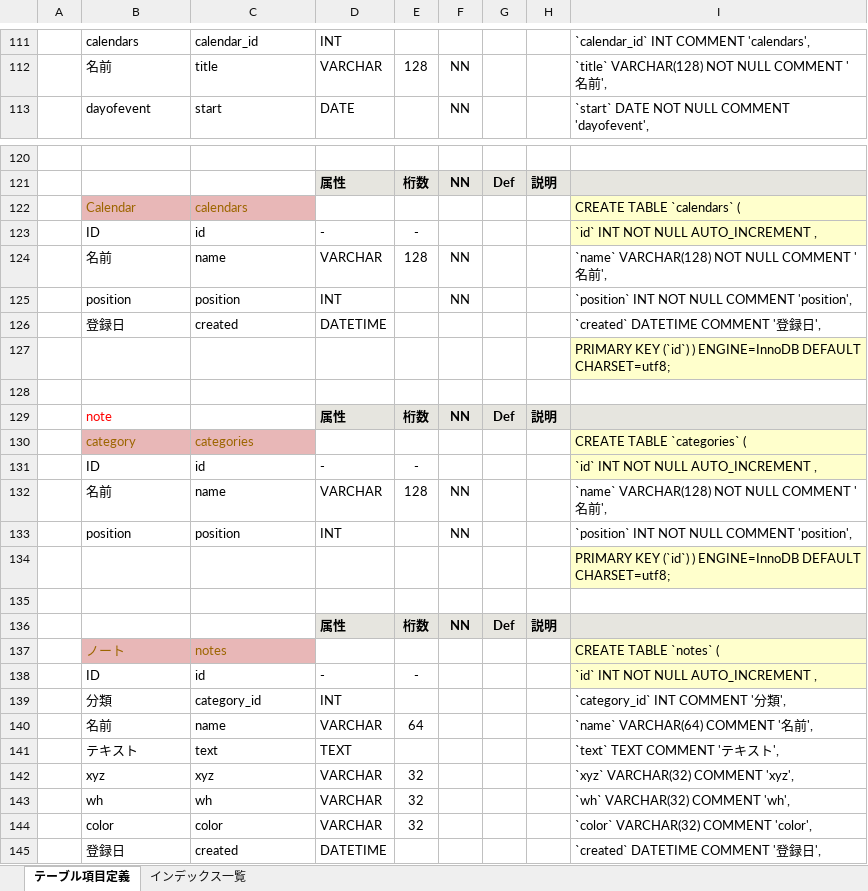
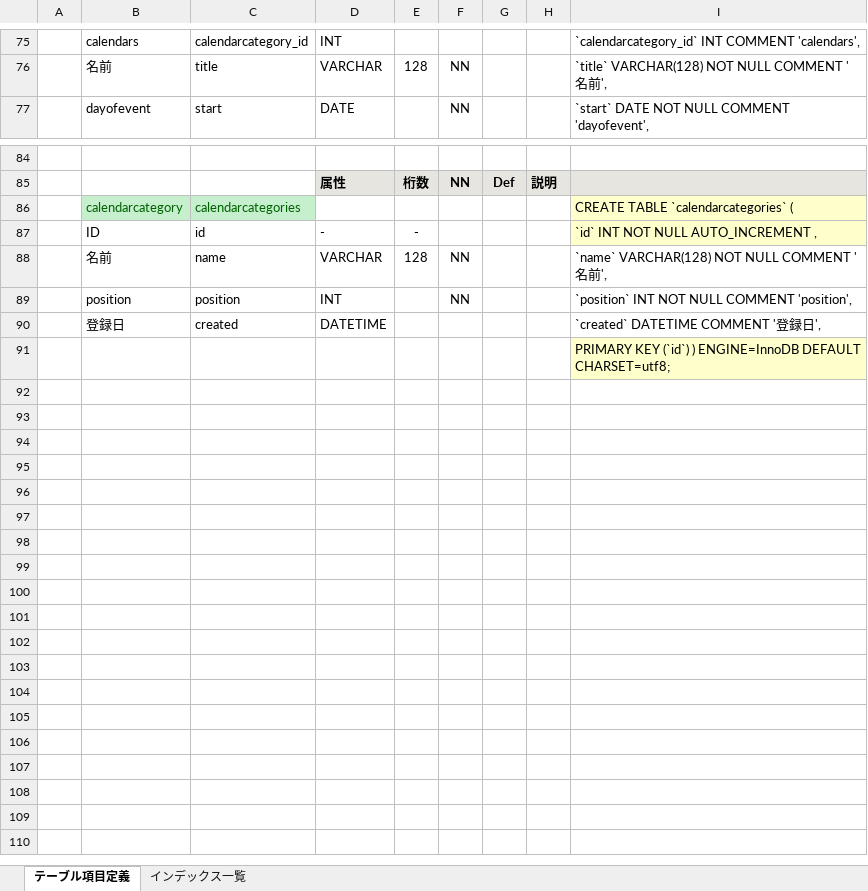
Before and after one commit to smilebowl/notebook, an Excel workbook: db_notebook_definition.xlsx, sheet テーブル項目定義, drawn as a sheet; only a part is shown, gaps mark what is left out; the shorter side is filled out with more unchanged rows; values as stored, in another font and other column widths than the file's, no borders; conditional formats not drawn; removed rows and columns are numbered as before the commit, all else as after; the diff covers the shown part only; the diff names each change by its address in the sheet, - before the commit and + after, or states it on an @@ line.

Commit message:
add calendar

```diff
--- a/db_notebook_definition.xlsx (sheet テーブル項目定義)
+++ b/db_notebook_definition.xlsx (sheet テーブル項目定義)
-C75: calendar_id
+C75: calendarcategory_id
-I75: `calendar_id` INT COMMENT 'calendars',
+I75: `calendarcategory_id` INT COMMENT 'calendars',
-row 122:  | Calendar | calendars |  |  |  |  |  | CREATE TABLE `calendars` (
+row 86:  | calendarcategory | calendarcategories |  |  |  |  |  | CREATE TABLE `calendarcategories` (
-row 126:  | 登録日 | created | DATETIME |  |  |  |  | `created` DATETIME COMMENT '登録日',
-row 127:  |  |  |  |  |  |  |  | PRIMARY KEY (`id`) ) ENGINE=InnoDB DEFAULT CHARSET=utf8;
-row 128: (empty)
-row 129:  | note |  | 属性 | 桁数 | NN | Def | 説明
-row 130:  | category | categories |  |  |  |  |  | CREATE TABLE `categories` (
-row 131:  | ID | id | - | - |  |  |  | `id` INT NOT NULL AUTO_INCREMENT ,
-row 132:  | 名前 | name | VARCHAR | 128 | NN |  |  | `name` VARCHAR(128) NOT NULL COMMENT '名前',
-row 133:  | position | position | INT |  | NN |  |  | `position` INT NOT NULL COMMENT 'position',
-row 134:  |  |  |  |  |  |  |  | PRIMARY KEY (`id`) ) ENGINE=InnoDB DEFAULT CHARSET=utf8;
-row 135: (empty)
-row 136:  |  |  | 属性 | 桁数 | NN | Def | 説明
-row 137:  | ノート | notes |  |  |  |  |  | CREATE TABLE `notes` (
-row 138:  | ID | id | - | - |  |  |  | `id` INT NOT NULL AUTO_INCREMENT ,
-row 139:  | 分類 | category_id | INT |  |  |  |  | `category_id` INT COMMENT '分類',
-row 140:  | 名前 | name | VARCHAR | 64 |  |  |  | `name` VARCHAR(64) COMMENT '名前',
-row 141:  | テキスト | text | TEXT |  |  |  |  | `text` TEXT COMMENT 'テキスト',
-row 142:  | xyz | xyz | VARCHAR | 32 |  |  |  | `xyz` VARCHAR(32) COMMENT 'xyz',
-row 143:  | wh | wh | VARCHAR | 32 |  |  |  | `wh` VARCHAR(32) COMMENT 'wh',
-row 144:  | color | color | VARCHAR | 32 |  |  |  | `color` VARCHAR(32) COMMENT 'color',
```
Also changed, not shown: 1 added row, 37 removed rows and 2 edited cells elsewhere in this sheet, formulas that keep their value, 28 other files.
